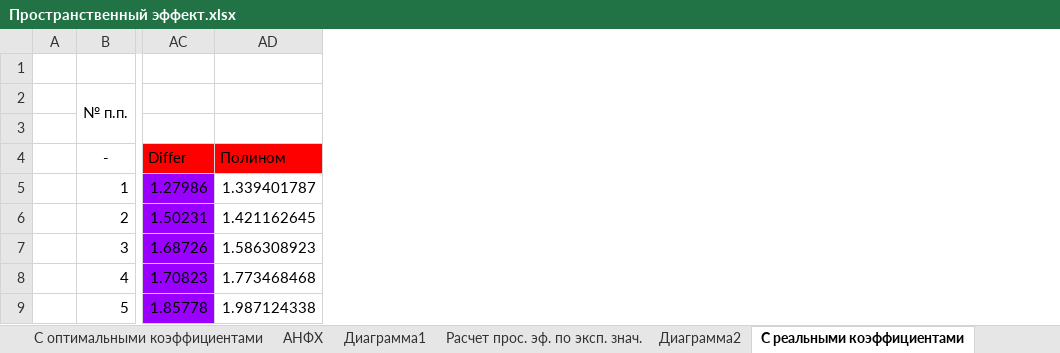
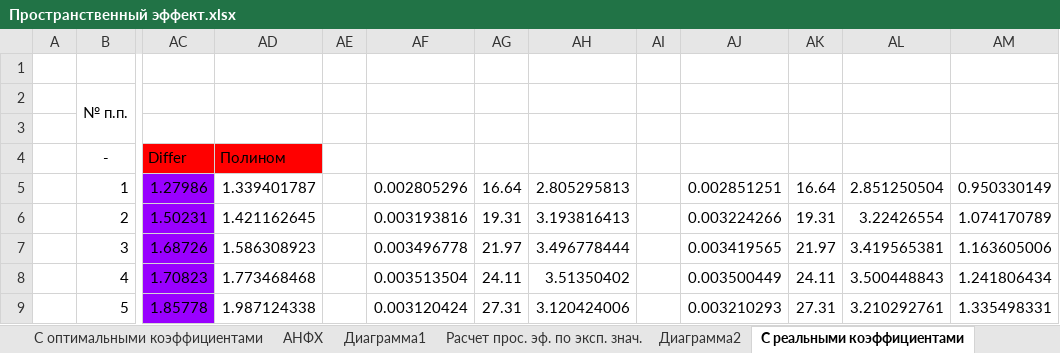
Before and after one commit to MMShatalin/Differ, an Excel workbook: Пространственный эффект.xlsx, sheet С реальными коэффициентами, drawn as a sheet; only a part is shown, gaps mark what is left out; values as stored, in another font and other column widths than the file's, no borders; the diff names each change by its address in the sheet, - before the commit and + after, or states it on an @@ line.

```diff
--- a/Пространственный эффект.xlsx (sheet С реальными коэффициентами)
+++ b/Пространственный эффект.xlsx (sheet С реальными коэффициентами)
+column AE, empty
+column AF, rows 5-9: 0.002805296 | 0.003193816 | 0.003496778 | 0.003513504 | 0.003120424
+column AG, rows 5-9: 16.64 | 19.31 | 21.97 | 24.11 | 27.31
+column AH, rows 5-9: 2.805295813 | 3.193816413 | 3.496778444 | 3.51350402 | 3.120424006
+column AI, empty
+column AJ, rows 5-9: 0.002851251 | 0.003224266 | 0.003419565 | 0.003500449 | 0.003210293
+column AK, rows 5-9: 16.64 | 19.31 | 21.97 | 24.11 | 27.31
+column AL, rows 5-9: 2.851250504 | 3.22426554 | 3.419565381 | 3.500448843 | 3.210292761
+column AM, rows 5-9: 0.950330149 | 1.074170789 | 1.163605006 | 1.241806434 | 1.335498331
```
Also changed, not shown: sheet Расчет прос. эф. по эксп. знач., charts or pictures, 22 other files.
